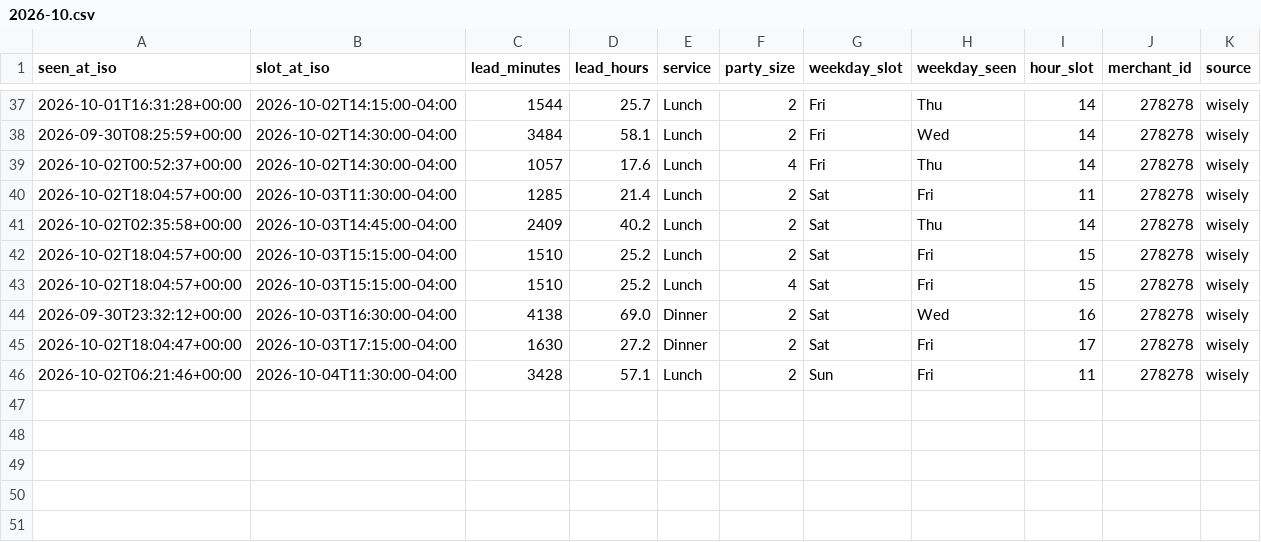
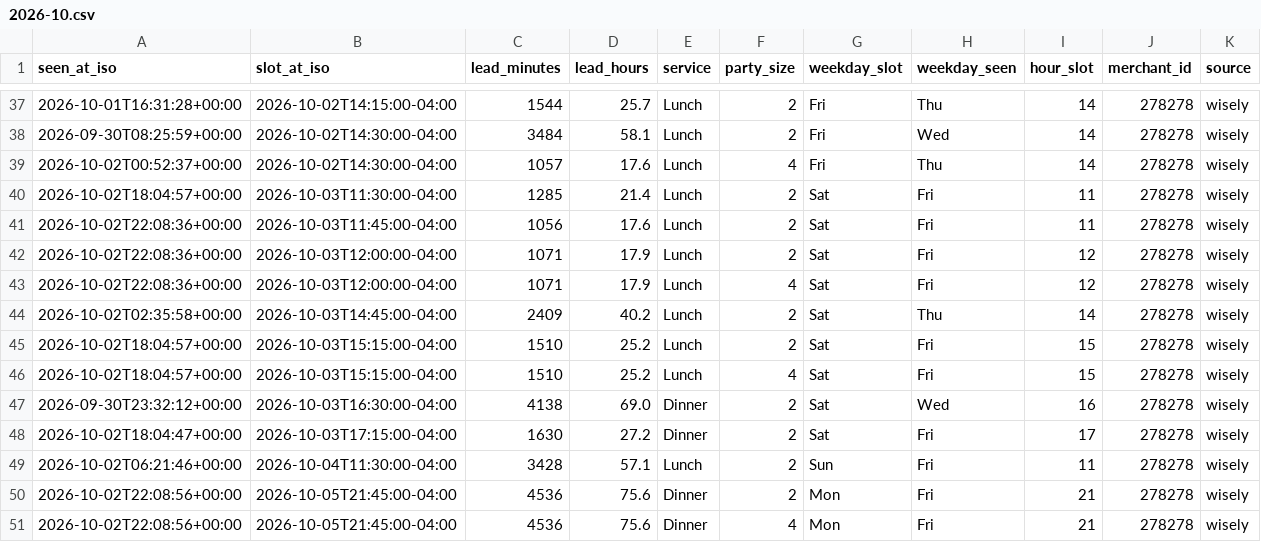
Before and after one commit to jacobschulman/stonewatch, a CSV file: data/availability/2026-10.csv, drawn as a sheet; only a part is shown, gaps mark what is left out.

```diff
--- a/data/availability/2026-10.csv
+++ b/data/availability/2026-10.csv
@@ -40,2 +40,5 @@ seen_at_iso,slot_at_iso,lead_minutes,lead_hours,service,party_size,weekday_slot,
 2026-10-02T18:04:57+00:00,2026-10-03T11:30:00-04:00,1285,21.4,Lunch,2,Sat,Fri,11,278278,wisely
+2026-10-02T22:08:36+00:00,2026-10-03T11:45:00-04:00,1056,17.6,Lunch,2,Sat,Fri,11,278278,wisely
+2026-10-02T22:08:36+00:00,2026-10-03T12:00:00-04:00,1071,17.9,Lunch,2,Sat,Fri,12,278278,wisely
+2026-10-02T22:08:36+00:00,2026-10-03T12:00:00-04:00,1071,17.9,Lunch,4,Sat,Fri,12,278278,wisely
 2026-10-02T02:35:58+00:00,2026-10-03T14:45:00-04:00,2409,40.2,Lunch,2,Sat,Thu,14,278278,wisely
@@ -46 +49,3 @@ seen_at_iso,slot_at_iso,lead_minutes,lead_hours,service,party_size,weekday_slot,
 2026-10-02T06:21:46+00:00,2026-10-04T11:30:00-04:00,3428,57.1,Lunch,2,Sun,Fri,11,278278,wisely
+2026-10-02T22:08:56+00:00,2026-10-05T21:45:00-04:00,4536,75.6,Dinner,2,Mon,Fri,21,278278,wisely
+2026-10-02T22:08:56+00:00,2026-10-05T21:45:00-04:00,4536,75.6,Dinner,4,Mon,Fri,21,278278,wisely
```
Also changed, not shown: 2 other files.
